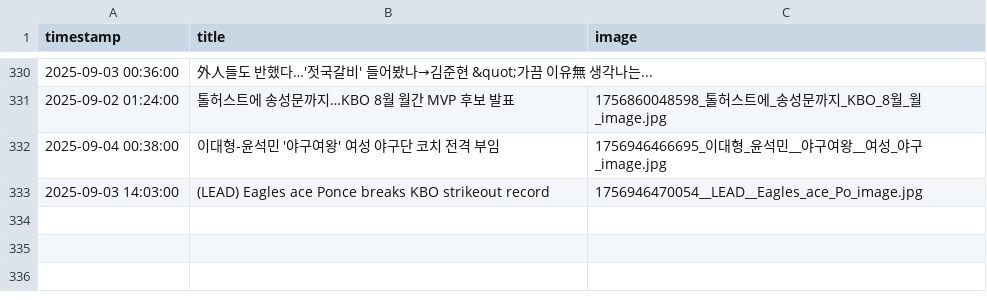
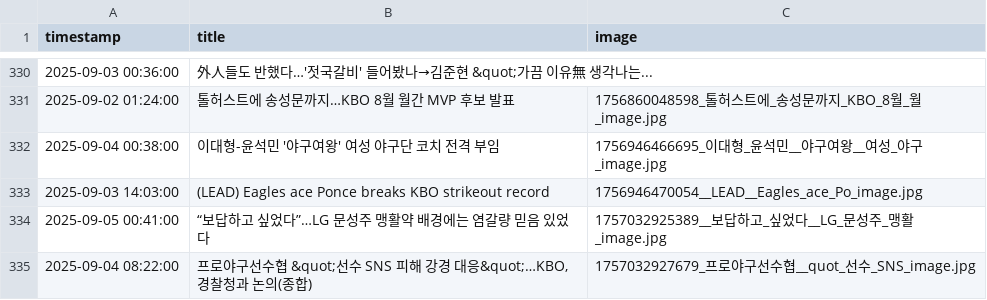
Before and after one commit to thousandyehyang-archive/kbo-news-crawl, a CSV file: baseball_news.csv, drawn as a sheet; only a part is shown, gaps mark what is left out.

```diff
--- a/baseball_news.csv
+++ b/baseball_news.csv
@@ -333 +333,3 @@ timestamp,title,image
 2025-09-03 14:03:00,"(LEAD) Eagles ace Ponce breaks KBO strikeout record",1756946470054__LEAD__Eagles_ace_Po_image.jpg
+2025-09-05 00:41:00,"“보답하고 싶었다”…LG 문성주 맹활약 배경에는 염갈량 믿음 있었다",1757032925389__보답하고_싶었다__LG_문성주_맹활_image.jpg
+2025-09-04 08:22:00,"프로야구선수협 &quot;선수 SNS 피해 강경 대응&quot;…KBO, 경찰청과 논의(종합)",1757032927679_프로야구선수협__quot_선수_SNS_image.jpg
```
Also changed, not shown: 4 other files.
